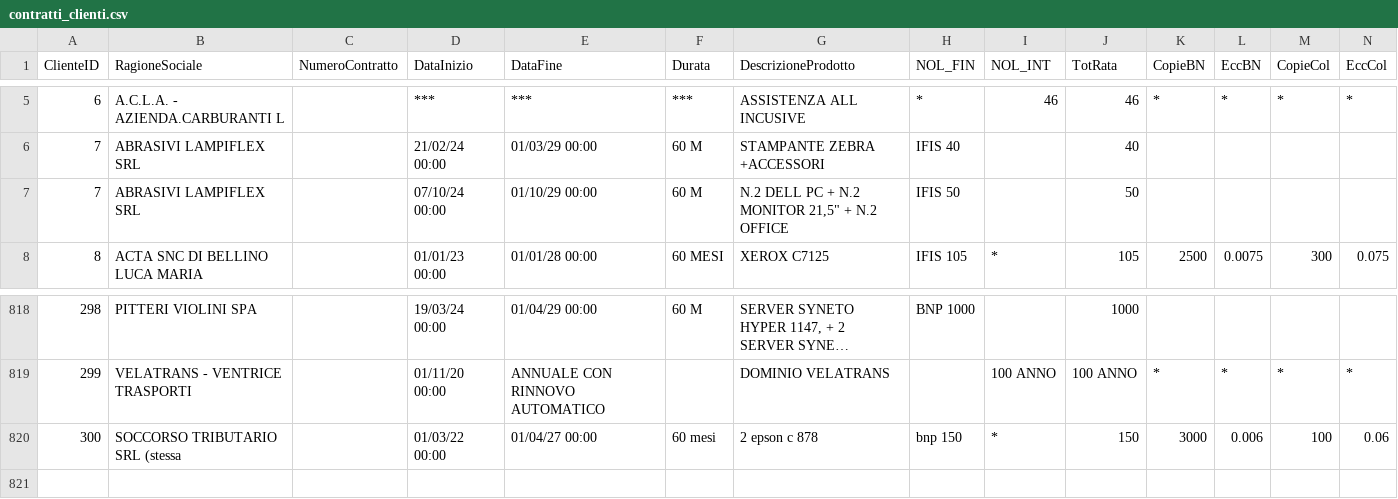
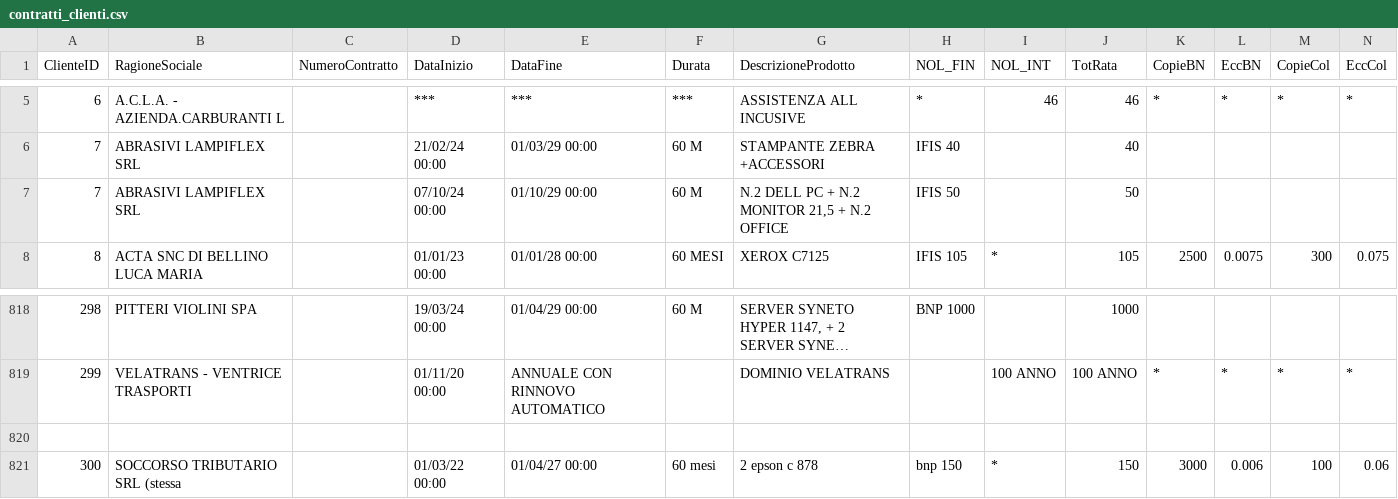
Before and after one commit to Fabio74-bit/crm-clienti-contratti, a CSV file: storage/contratti_clienti.csv, drawn as a sheet; only a part is shown, gaps mark what is left out; long unchanged cells end in …; rows hold the shown columns only; the diff names each change by its address in the sheet, - before the commit and + after, or states it on an @@ line.

Commit message:
Update contratti_clienti.csv

```diff
--- a/storage/contratti_clienti.csv
+++ b/storage/contratti_clienti.csv
-G7 (DescrizioneProdotto): N.2 DELL PC + N.2 MONITOR 21,5" + N.2 OFFICE
+G7 (DescrizioneProdotto): N.2 DELL PC + N.2 MONITOR 21,5 + N.2 OFFICE
+row 820: (empty)
```
